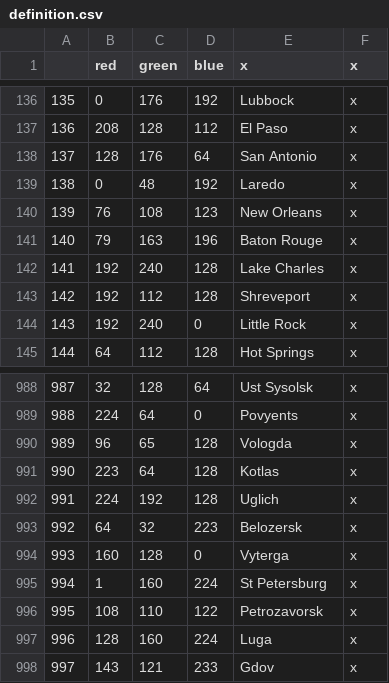
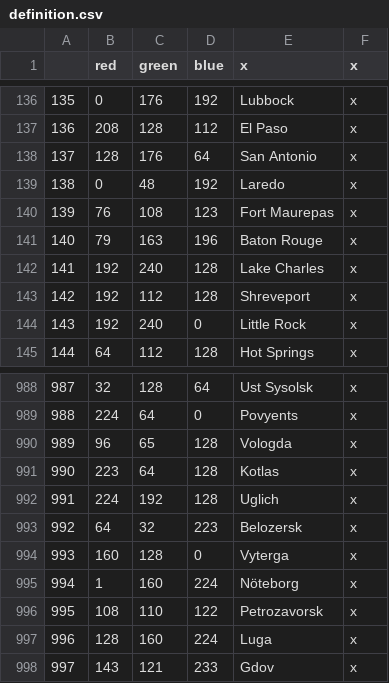
Before and after one commit to AoE-guys/AoE-SP-VERSION-DISCONTINUED-, a CSV file: AOE/map/definition.csv, drawn as a sheet; only a part is shown, gaps mark what is left out.

```diff
--- a/AOE/map/definition.csv
+++ b/AOE/map/definition.csv
@@ -139,3 +139,3 @@
 138;0;48;192;Laredo;x
-139;76;108;123;New Orleans;x
+139;76;108;123;Fort Maurepas;x
 140;79;163;196;Baton Rouge;x
@@ -994,3 +994,3 @@
 993;160;128;0;Vyterga;x
-994;1;160;224;St Petersburg;x
+994;1;160;224;Nöteborg;x
 995;108;110;122;Petrozavorsk;x
```
Also changed, not shown: AOE/localisation/00_HPM_countries.csv, 42 other files.
